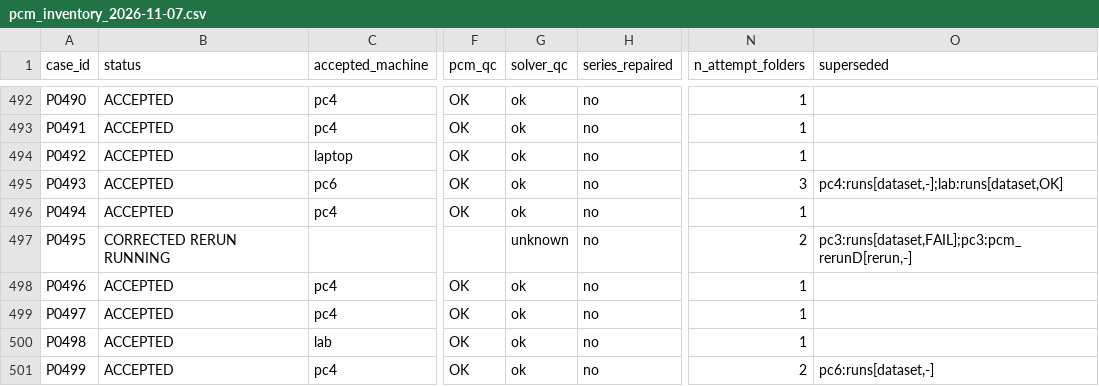
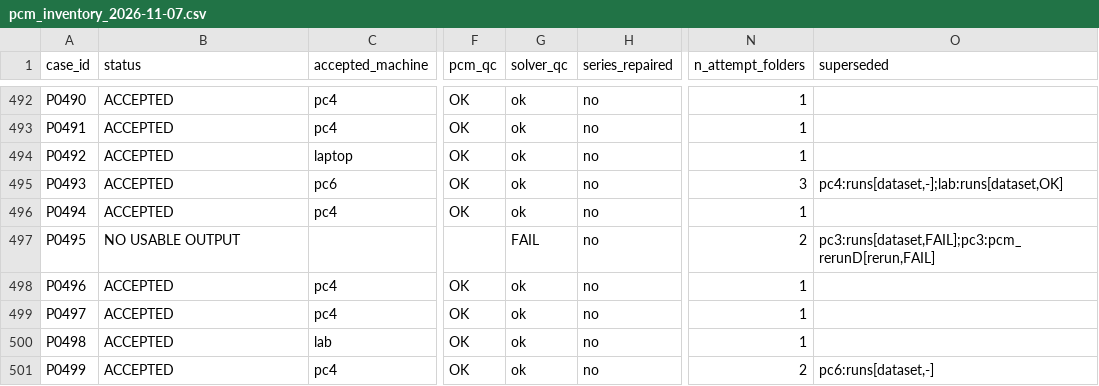
Before and after one commit to Saxambh/thermalbench, a CSV file: pcm_inventory_2026-11-07.csv, drawn as a sheet; only a part is shown, gaps mark what is left out; the diff covers the shown part only; the diff names each change by its address in the sheet, - before the commit and + after, or states it on an @@ line.

```diff
--- a/pcm_inventory_2026-11-07.csv
+++ b/pcm_inventory_2026-11-07.csv
-B497 (status): CORRECTED RERUN RUNNING
+B497 (status): NO USABLE OUTPUT
-G497 (solver_qc): unknown
+G497 (solver_qc): FAIL
-O497 (superseded): pc3:runs[dataset,FAIL];pc3:pcm_rerunD[rerun,-]
+O497 (superseded): pc3:runs[dataset,FAIL];pc3:pcm_rerunD[rerun,FAIL]
```
Also changed, not shown: 80 edited cells elsewhere in this file, 11 other files.
